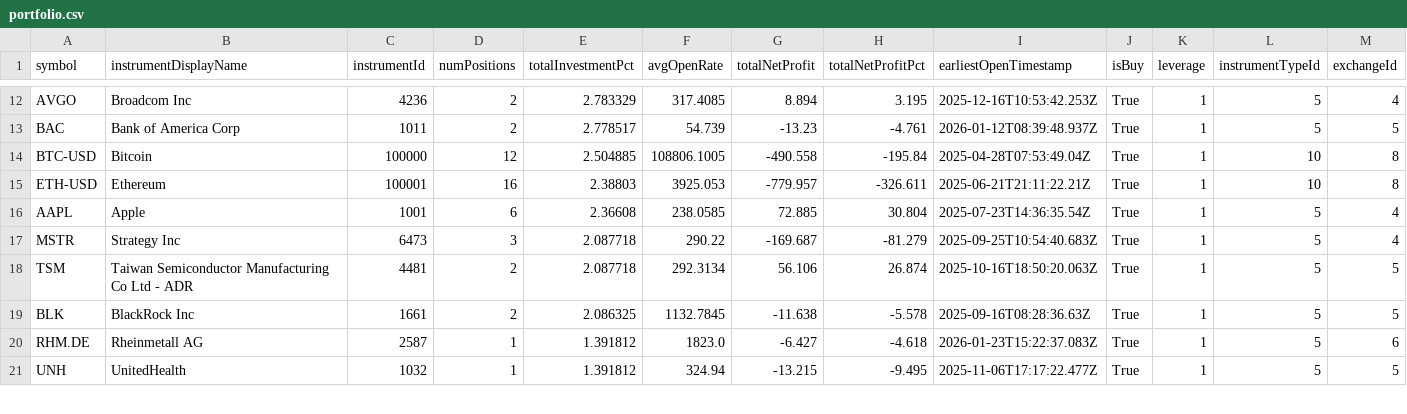
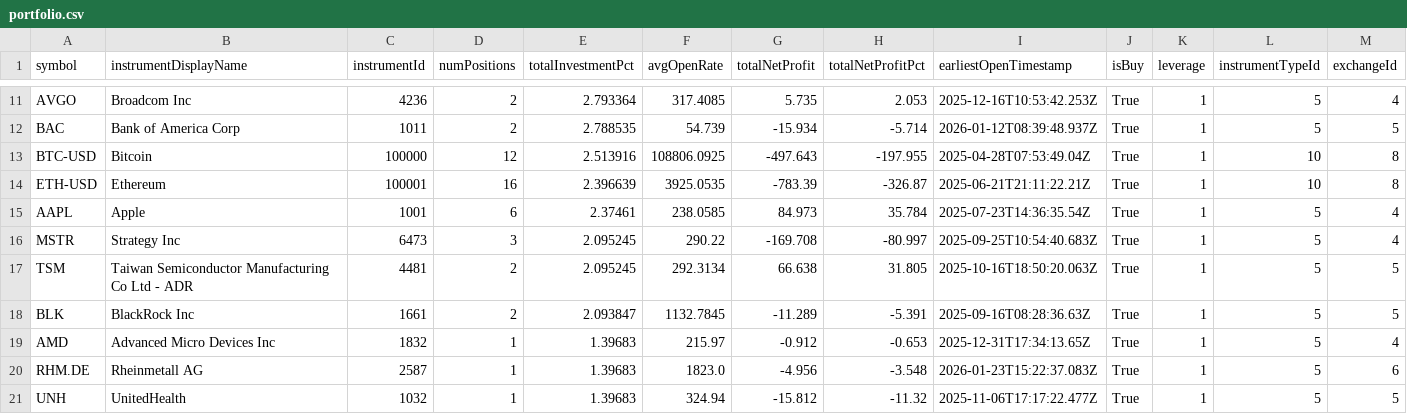
Before and after one commit to weirdapps/etorotrade, a CSV file: yahoofinance/input/portfolio.csv, drawn as a sheet; only a part is shown, gaps mark what is left out; addresses are those after the commit; rows hold the shown columns only; the diff covers the shown part only; the diff names each change by its address in the sheet, - before the commit and + after, or states it on an @@ line.

```diff
--- a/yahoofinance/input/portfolio.csv
+++ b/yahoofinance/input/portfolio.csv
-E11 (totalInvestmentPct): 2.783329
+E11 (totalInvestmentPct): 2.793364
-G11 (totalNetProfit): 8.894
+G11 (totalNetProfit): 5.735
-H11 (totalNetProfitPct): 3.195
+H11 (totalNetProfitPct): 2.053
-E12 (totalInvestmentPct): 2.778517
+E12 (totalInvestmentPct): 2.788535
-G12 (totalNetProfit): -13.23
+G12 (totalNetProfit): -15.934
-H12 (totalNetProfitPct): -4.761
+H12 (totalNetProfitPct): -5.714
-E13 (totalInvestmentPct): 2.504885
+E13 (totalInvestmentPct): 2.513916
-F13 (avgOpenRate): 108806.1005
+F13 (avgOpenRate): 108806.0925
-G13 (totalNetProfit): -490.558
+G13 (totalNetProfit): -497.643
-H13 (totalNetProfitPct): -195.84
+H13 (totalNetProfitPct): -197.955
-E14 (totalInvestmentPct): 2.38803
+E14 (totalInvestmentPct): 2.396639
-F14 (avgOpenRate): 3925.053
+F14 (avgOpenRate): 3925.0535
-G14 (totalNetProfit): -779.957
+G14 (totalNetProfit): -783.39
-H14 (totalNetProfitPct): -326.611
+H14 (totalNetProfitPct): -326.87
-E15 (totalInvestmentPct): 2.36608
+E15 (totalInvestmentPct): 2.37461
-G15 (totalNetProfit): 72.885
+G15 (totalNetProfit): 84.973
-H15 (totalNetProfitPct): 30.804
+H15 (totalNetProfitPct): 35.784
-E16:E17 (totalInvestmentPct): 2.087718
+E16:E17 (totalInvestmentPct): 2.095245
-G16 (totalNetProfit): -169.687
+G16 (totalNetProfit): -169.708
-H16 (totalNetProfitPct): -81.279
+H16 (totalNetProfitPct): -80.997
-G17 (totalNetProfit): 56.106
+G17 (totalNetProfit): 66.638
-H17 (totalNetProfitPct): 26.874
+H17 (totalNetProfitPct): 31.805
-E18 (totalInvestmentPct): 2.086325
+E18 (totalInvestmentPct): 2.093847
-G18 (totalNetProfit): -11.638
+G18 (totalNetProfit): -11.289
-H18 (totalNetProfitPct): -5.578
+H18 (totalNetProfitPct): -5.391
+row 19: AMD | Advanced Micro Devices Inc | 1832 | 1 | 1.39683 | 215.97 | -0.912 | -0.653 | 2025-12-31T17:34:13.65Z | True | 1 | 5 | 4
-E20:E21 (totalInvestmentPct): 1.391812
+E20:E21 (totalInvestmentPct): 1.39683
-G20 (totalNetProfit): -6.427
+G20 (totalNetProfit): -4.956
-H20 (totalNetProfitPct): -4.618
+H20 (totalNetProfitPct): -3.548
-G21 (totalNetProfit): -13.215
+G21 (totalNetProfit): -15.812
-H21 (totalNetProfitPct): -9.495
+H21 (totalNetProfitPct): -11.32
```
Also changed, not shown: 3 removed rows and 71 edited cells elsewhere in this file, yahoofinance/output/buy.csv, yahoofinance/output/manual.csv, 1 other file.
